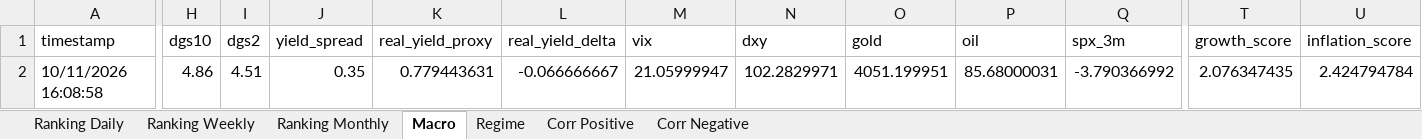
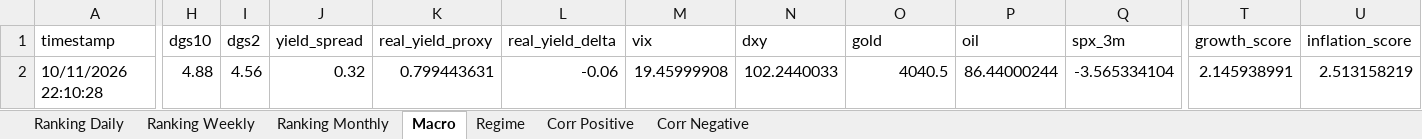
Before and after one commit to giapal96-star/jennifer-trading-dashbord, an Excel workbook: docs/sarada_dati.xlsx, sheet Macro, drawn as a sheet; only a part is shown, gaps mark what is left out; values as stored, in another font and other column widths than the file's, no borders; the diff covers the shown part only; the diff names each change by its address in the sheet, - before the commit and + after, or states it on an @@ line.

```diff
--- a/docs/sarada_dati.xlsx (sheet Macro)
+++ b/docs/sarada_dati.xlsx (sheet Macro)
-A2 (timestamp): 10/11/2026 16:08:58
+A2 (timestamp): 10/11/2026 22:10:28
-H2 (dgs10): 4.86
+H2 (dgs10): 4.88
-I2 (dgs2): 4.51
+I2 (dgs2): 4.56
-J2 (yield_spread): 0.35
+J2 (yield_spread): 0.32
-K2 (real_yield_proxy): 0.779443631
+K2 (real_yield_proxy): 0.799443631
-L2 (real_yield_delta): -0.066666667
+L2 (real_yield_delta): -0.06
-M2 (vix): 21.05999947
+M2 (vix): 19.45999908
-N2 (dxy): 102.2829971
+N2 (dxy): 102.2440033
-O2 (gold): 4051.199951
+O2 (gold): 4040.5
-P2 (oil): 85.68000031
+P2 (oil): 86.44000244
-Q2 (spx_3m): -3.790366992
+Q2 (spx_3m): -3.565334104
-T2 (growth_score): 2.076347435
+T2 (growth_score): 2.145938991
-U2 (inflation_score): 2.424794784
+U2 (inflation_score): 2.513158219
```
Also changed, not shown: 8 edited cells elsewhere in this sheet, sheet Ranking Daily, sheet Ranking Weekly, sheet Ranking Monthly, sheet Corr Negative, sheet Corr Positive, sheet Regime, 2 other files.
